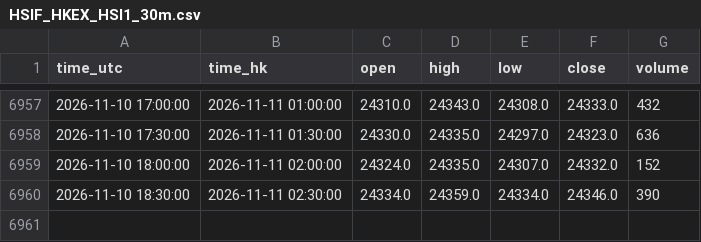
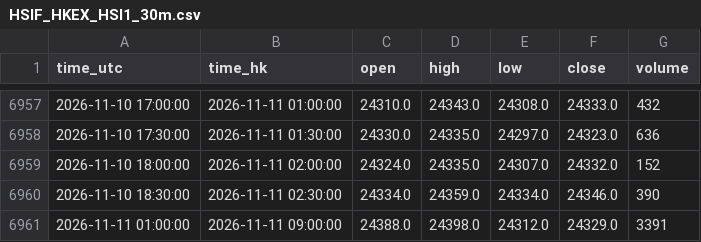
Before and after one commit to ronaldo8282/rs-us-daily, a CSV file: docs/tpo/data/HSIF_HKEX_HSI1_30m.csv, drawn as a sheet; only a part is shown, gaps mark what is left out.

Commit message:
chore(tpo): HSIF live 30m session update 2026-11-11 09:39 HKT

```diff
--- a/docs/tpo/data/HSIF_HKEX_HSI1_30m.csv
+++ b/docs/tpo/data/HSIF_HKEX_HSI1_30m.csv
@@ -6960 +6960,2 @@ time_utc,time_hk,open,high,low,close,volume
 2026-11-10 18:30:00,2026-11-11 02:30:00,24334.0,24359.0,24334.0,24346.0,390
+2026-11-11 01:00:00,2026-11-11 09:00:00,24388.0,24398.0,24312.0,24329.0,3391
```
